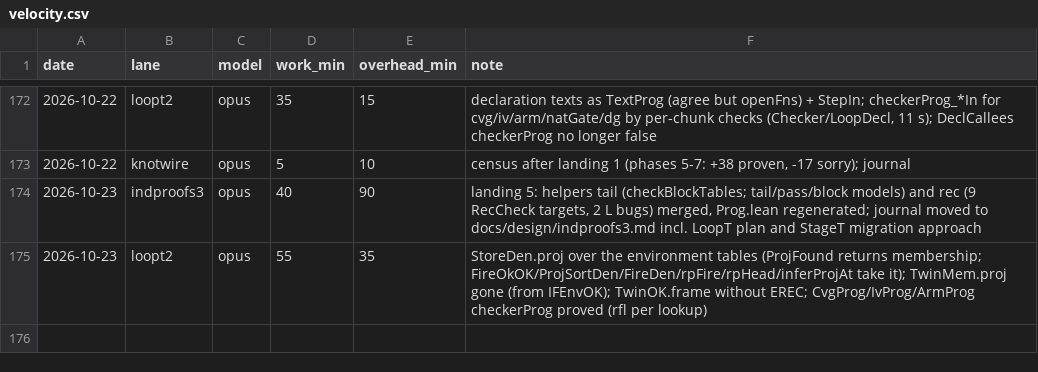
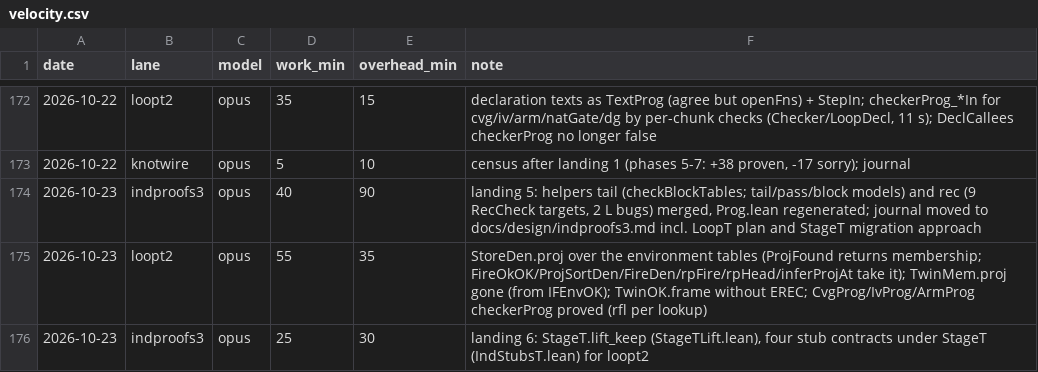
Before and after one commit to leanprover/con-agua, a CSV file: docs/velocity.csv, drawn as a sheet; only a part is shown, gaps mark what is left out; the diff names each change by its address in the sheet, - before the commit and + after, or states it on an @@ line.

```diff
--- a/docs/velocity.csv
+++ b/docs/velocity.csv
+row 176: 2026-10-23 | indproofs3 | opus | 25 | 30 | landing 6: StageT.lift_keep (StageTLift.lean), four stub contracts under StageT (IndStubsT.lean) for loopt2
```
Also changed, not shown: 4 other files.
